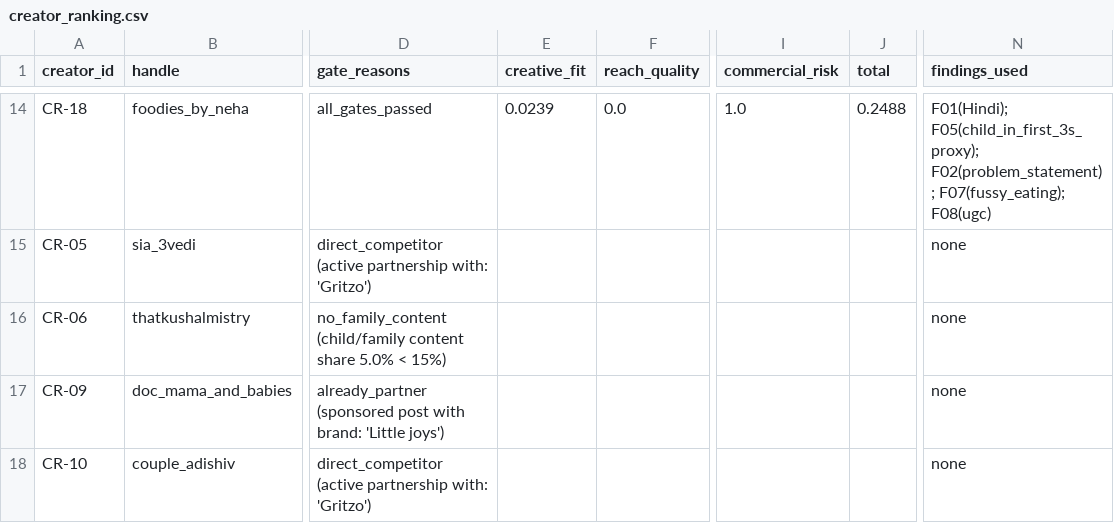
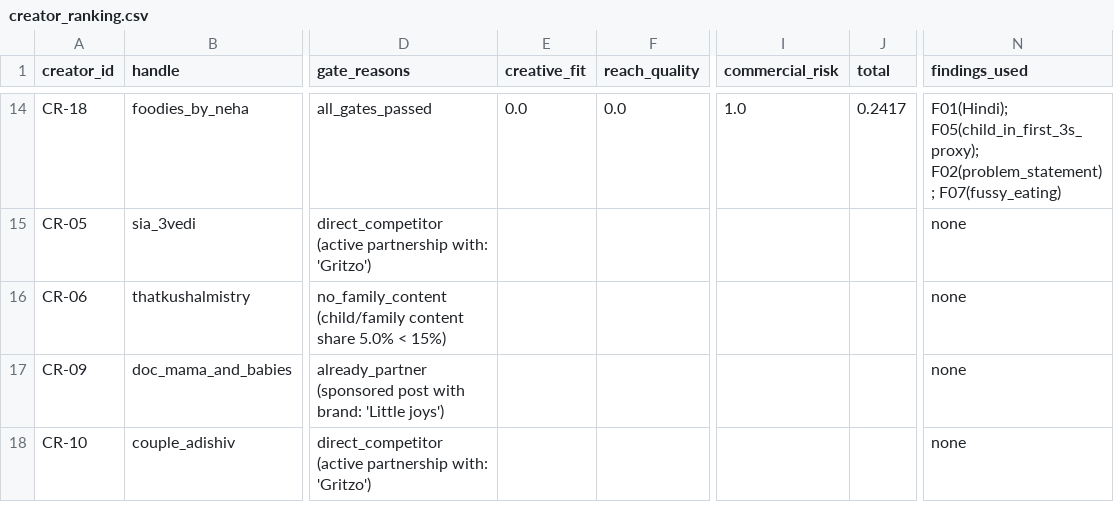
Before and after one commit to Uzair-23/little-joys-creators, a CSV file: outputs/tables/creator_ranking.csv, drawn as a sheet; only a part is shown, gaps mark what is left out; the diff covers the shown part only; the diff names each change by its address in the sheet, - before the commit and + after, or states it on an @@ line.

```diff
--- a/outputs/tables/creator_ranking.csv
+++ b/outputs/tables/creator_ranking.csv
-E14 (creative_fit): 0.0239
+E14 (creative_fit): 0.0
-J14 (total): 0.2488
+J14 (total): 0.2417
-N14 (findings_used): …F05(child_in_first_3s_proxy); F02(problem_statement); F07(fussy_eating); F08(ugc)
+N14 (findings_used): …F05(child_in_first_3s_proxy); F02(problem_statement); F07(fussy_eating)
```
Also changed, not shown: 46 edited cells elsewhere in this file, 12 other files.
